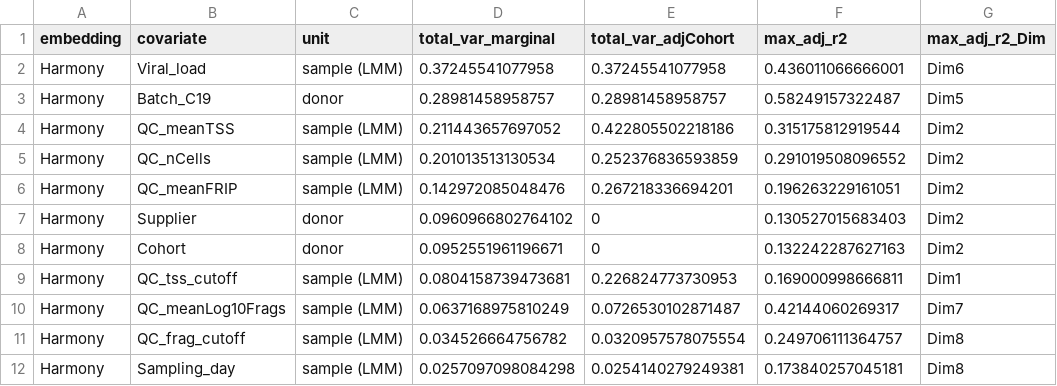
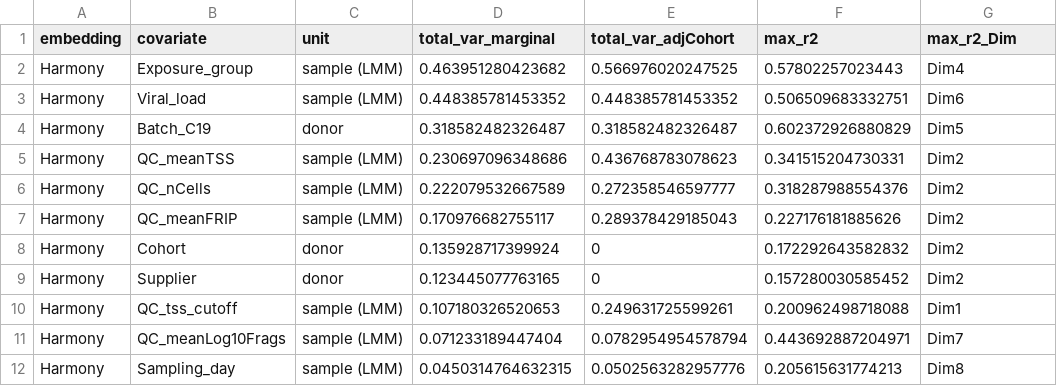
Before and after one commit to EpigenomeInformatics/exposure_atlas_manuscript, a CSV file: figures/dim_covariate_variance_summary.csv, drawn as a sheet; only a part is shown; the diff covers the shown part only.

```diff
--- a/figures/dim_covariate_variance_summary.csv
+++ b/figures/dim_covariate_variance_summary.csv
@@ -1,12 +1,12 @@
-"embedding","covariate","unit","total_var_marginal","total_var_adjCohort","max_adj_r2","max_adj_r2_Dim"
-"Harmony","Viral_load","sample (LMM)",0.37245541077958,0.37245541077958,0.436011066666001,"Dim6"
-"Harmony","Batch_C19","donor",0.28981458958757,0.28981458958757,0.58249157322487,"Dim5"
-"Harmony","QC_meanTSS","sample (LMM)",0.211443657697052,0.422805502218186,0.315175812919544,"Dim2"
-"Harmony","QC_nCells","sample (LMM)",0.201013513130534,0.252376836593859,0.291019508096552,"Dim2"
-"Harmony","QC_meanFRIP","sample (LMM)",0.142972085048476,0.267218336694201,0.196263229161051,"Dim2"
-"Harmony","Supplier","donor",0.0960966802764102,0,0.130527015683403,"Dim2"
-"Harmony","Cohort","donor",0.0952551961196671,0,0.132242287627163,"Dim2"
-"Harmony","QC_tss_cutoff","sample (LMM)",0.0804158739473681,0.226824773730953,0.169000998666811,"Dim1"
-"Harmony","QC_meanLog10Frags","sample (LMM)",0.0637168975810249,0.0726530102871487,0.42144060269317,"Dim7"
-"Harmony","QC_frag_cutoff","sample (LMM)",0.034526664756782,0.0320957578075554,0.249706111364757,"Dim8"
-"Harmony","Sampling_day","sample (LMM)",0.0257097098084298,0.0254140279249381,0.173840257045181,"Dim8"
+"embedding","covariate","unit","total_var_marginal","total_var_adjCohort","max_r2","max_r2_Dim"
+"Harmony","Exposure_group","sample (LMM)",0.463951280423682,0.566976020247525,0.57802257023443,"Dim4"
+"Harmony","Viral_load","sample (LMM)",0.448385781453352,0.448385781453352,0.506509683332751,"Dim6"
+"Harmony","Batch_C19","donor",0.318582482326487,0.318582482326487,0.602372926880829,"Dim5"
+"Harmony","QC_meanTSS","sample (LMM)",0.230697096348686,0.436768783078623,0.341515204730331,"Dim2"
+"Harmony","QC_nCells","sample (LMM)",0.222079532667589,0.272358546597777,0.318287988554376,"Dim2"
+"Harmony","QC_meanFRIP","sample (LMM)",0.170976682755117,0.289378429185043,0.227176181885626,"Dim2"
+"Harmony","Cohort","donor",0.135928717399924,0,0.172292643582832,"Dim2"
+"Harmony","Supplier","donor",0.123445077763165,0,0.157280030585452,"Dim2"
+"Harmony","QC_tss_cutoff","sample (LMM)",0.107180326520653,0.249631725599261,0.200962498718088,"Dim1"
+"Harmony","QC_meanLog10Frags","sample (LMM)",0.071233189447404,0.0782954954578794,0.443692887204971,"Dim7"
+"Harmony","Sampling_day","sample (LMM)",0.0450314764632315,0.0502563282957776,0.205615631774213,"Dim8"
```
Also changed, not shown: 3 added rows, 3 removed rows and 56 edited cells elsewhere in this file, figures/dim_covariate_variance_summary_by_celltype.csv, 6 other files.
